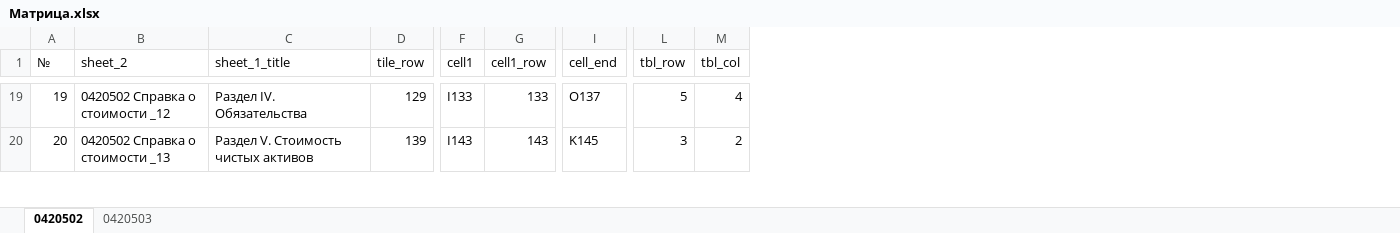
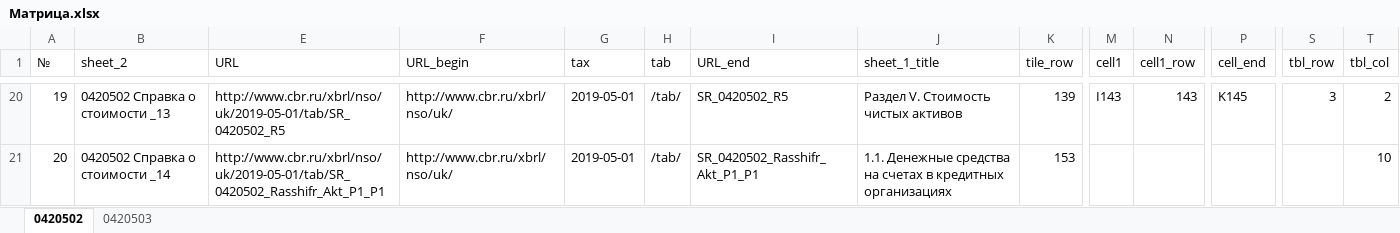
Before and after one commit to znak13/XBRL_SCHA_Prirost, an Excel workbook: Шаблоны/Матрица.xlsx, sheet 0420502, drawn as a sheet; only a part is shown, gaps mark what is left out; values as stored, in another font and other column widths than the file's, no cell formats; conditional formats not drawn; addresses are those after the commit; the diff covers the shown part only; the diff names each change by its address in the sheet, - before the commit and + after, or states it on an @@ line.

```diff
--- a/Шаблоны/Матрица.xlsx (sheet 0420502)
+++ b/Шаблоны/Матрица.xlsx (sheet 0420502)
+column E (URL), rows 20-21: http://www.cbr.ru/xbrl/nso/uk/2019-05-01/tab/SR_0420502_R5 | http://www.cbr.ru/xbrl/nso/uk/2019-05-01/tab/SR_0420502_Rasshifr_Akt_P1_P1
+column F (URL_begin), rows 20-21: http://www.cbr.ru/xbrl/nso/uk/ | http://www.cbr.ru/xbrl/nso/uk/
+column G (tax), rows 20-21: 2019-05-01 | 2019-05-01
+column H (tab), rows 20-21: /tab/ | /tab/
+column I (URL_end), rows 20-21: SR_0420502_R5 | SR_0420502_Rasshifr_Akt_P1_P1
-B20 (sheet_2): 0420502 Справка о стоимости _12
+B20 (sheet_2): 0420502 Справка о стоимости _13
-J20 (sheet_1_title): Раздел IV. Обязательства
+J20 (sheet_1_title): Раздел V. Стоимость чистых активов
-K20 (tile_row): 129
+K20 (tile_row): 139
-M20 (cell1): I133
+M20 (cell1): I143
-N20 (cell1_row): 133
+N20 (cell1_row): 143
-P20 (cell_end): O137
+P20 (cell_end): K145
-S20 (tbl_row): 5
+S20 (tbl_row): 3
-T20 (tbl_col): 4
+T20 (tbl_col): 2
-B21 (sheet_2): 0420502 Справка о стоимости _13
+B21 (sheet_2): 0420502 Справка о стоимости _14
-J21 (sheet_1_title): Раздел V. Стоимость чистых активов
+J21 (sheet_1_title): 1.1. Денежные средства на счетах в кредитных организациях
-K21 (tile_row): 139
+K21 (tile_row): 153
-M21 (cell1): I143
+M21 (cell1): (empty)
-N21 (cell1_row): 143
+N21 (cell1_row): (empty)
-P21 (cell_end): K145
+P21 (cell_end): (empty)
-S21 (tbl_row): 3
+S21 (tbl_row): (empty)
-T21 (tbl_col): 2
+T21 (tbl_col): 10
```
Also changed, not shown: 1 added row, 1 removed row and 417 edited cells elsewhere in this sheet, sheet 0420503, cell formats, formulas that keep their value, hidden cells, Шаблоны/Идентификаторы.xlsx, 3 other files.
